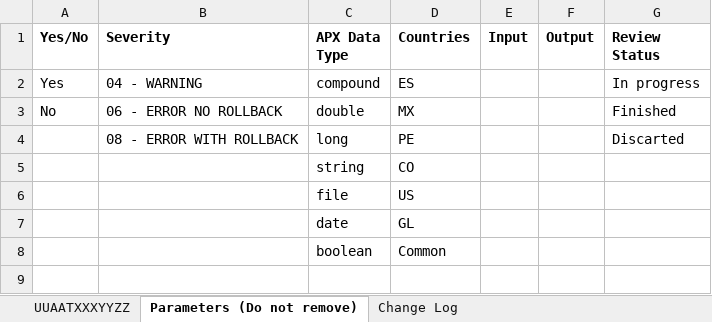
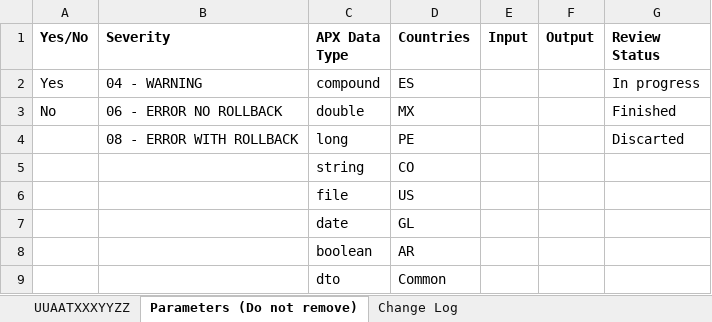
Before and after one commit to febenitez-baufest/apx-helper, an Excel workbook: hojas-apx/APX Transactions Global Sheet v1.1.xlsx, sheet Parameters (Do not remove), drawn as a sheet; values as stored, in another font and other column widths than the file's, no borders; charts and pictures not drawn; the diff names each change by its address in the sheet, - before the commit and + after, or states it on an @@ line.

Commit message:
feat: add xlsx helper functions for APX template management
- Implemented functions for sanitizing and generating unique sheet titles.
- Added cell anchoring, writing, and clearing functionalities.
- Introduced row insertion with style copying and merged cell handling.
- Created a function to copy sheets with data validations and dimensions.

feat: add example JSON files for library and transaction contracts

- Added `ejemplo-libreria.json` to describe library functionalities and methods.
- Added `ejemplo-transaccion.json` to outline transaction processes and parameters.

chore: initialize project configuration files

- Created `pyproject.toml` for package management and dependencies.
- Added `requirements.txt` for runtime dependencies.

test: add unit tests for API and consistency checks

- Implemented tests for API endpoints and transaction processing.
- Added consistency tests to ensure contract and template alignment.

tool: add utilities for auditing and inspecting APX templates

- Developed `audit_contracts.py` for checking schema consistency with templates.
- Created `inspect_sheets.py` for dumping sheet structures and validations.
- Implemented `sync_template_options.py` to synchronize template parameters with options.

fix: update library contract JSON schema

- Added missing "Library Identifier" field to the library contract schema.

chore: update binary Excel sheets for APX Libraries and Transactions

- Updated `APX Libraries Global Sheet V1.1.xlsx` and `APX Transactions Global Sheet v1.1.xlsx` with new data.

docs: enhance instructions for collecting APX contracts

- Updated instructions to include "Library Identifier" in the contract collection process.

```diff
--- a/hojas-apx/APX Transactions Global Sheet v1.1.xlsx (sheet Parameters (Do not remove))
+++ b/hojas-apx/APX Transactions Global Sheet v1.1.xlsx (sheet Parameters (Do not remove))
-D8 (Countries): Common
+D8 (Countries): AR
+row 9:  |  | dto | Common
```
Also changed, not shown: sheet UUAATXXXYYZZ, charts or pictures, hojas-apx/APX Libraries Global Sheet V1.1.xlsx, 26 other files.
